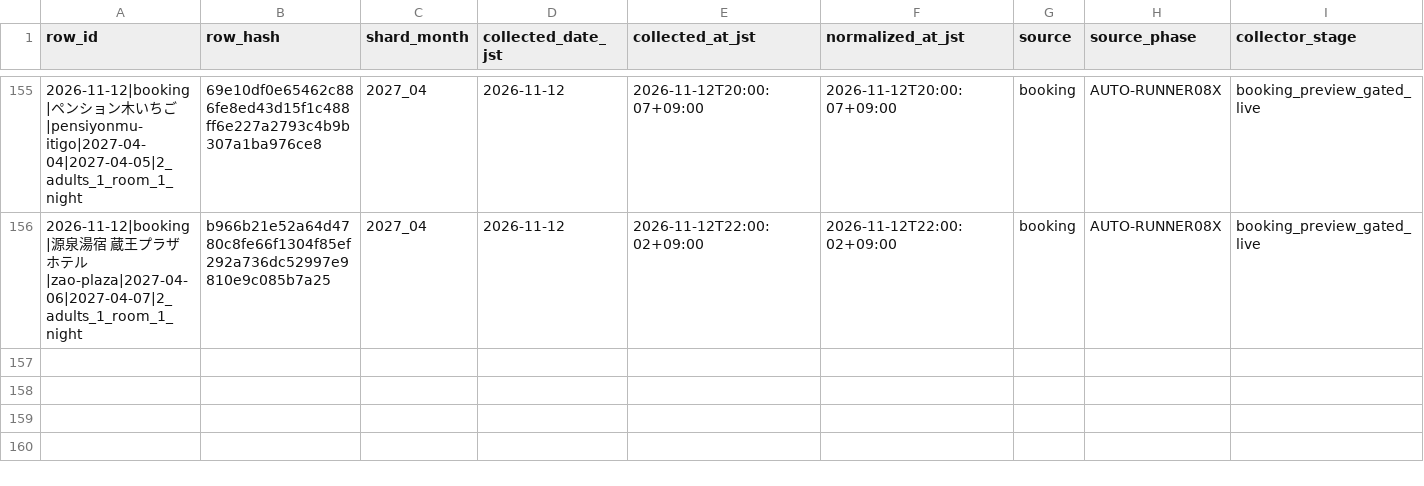
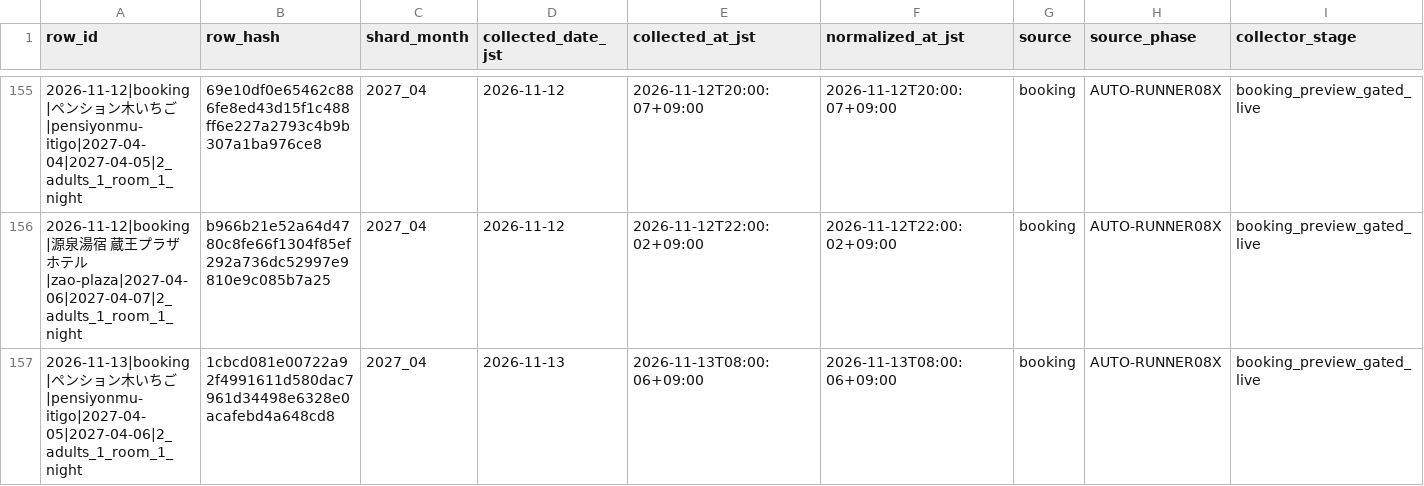
Before and after one commit to ginisato-hash/zao-market-intelligence, a CSV file: .data/history/zao_signals_2027_04.csv, drawn as a sheet; only a part is shown, gaps mark what is left out; rows hold the shown columns only; the diff names each change by its address in the sheet, - before the commit and + after, or states it on an @@ line.

```diff
--- a/.data/history/zao_signals_2027_04.csv
+++ b/.data/history/zao_signals_2027_04.csv
+row 157: 2026-11-13|booking|ペンション木いちご|pensiyonmu-itigo|2027-04-05|2027-04-06|2_adults_1_room_1_night | 1cbcd081e00722a92f4991611d580dac7961d34498e6328e0acafebd4a648cd8 | 2027_04 | 2026-11-13 | 2026-11-13T08:00:06+09:00 | 2026-11-13T08:00:06+09:00 | booking | AUTO-RUNNER08X | booking_preview_gated_live
```
Also changed, not shown: .data/history/zao_signals_2027_05.csv, .data/history/zao_signals_2027_06.csv, 5 other files.
